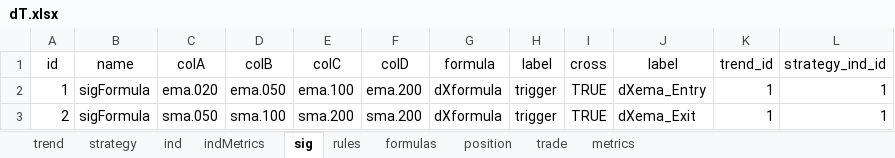
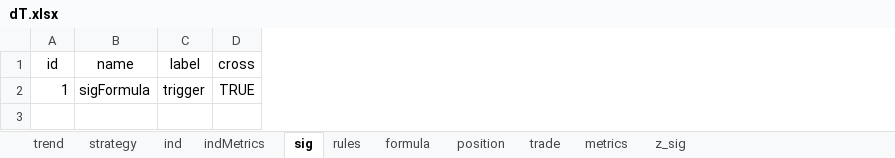
Before and after one commit to UTexas80/splGoldenDeathX, an Excel workbook: data/dT.xlsx, sheet sig, drawn as a sheet; values as stored, in another font and other column widths than the file's, no borders; the diff names each change by its address in the sheet, - before the commit and + after, or states it on an @@ line.

```diff
--- a/data/dT.xlsx (sheet sig)
+++ b/data/dT.xlsx (sheet sig)
-sheet tab: formulas
+sheet tab: formula
+sheet tab: z_sig
-column C (colA), row 2: ema.020
-column D (colB), row 2: ema.050
-column E (colC), row 2: ema.100
-column F (colD), row 2: ema.200
-column G (formula), row 2: dXformula
-column J (label), row 2: dXema_Entry
-column K (trend_id), row 2: 1
-column L (strategy_ind_id), row 2: 1
-row 3: 2 | sigFormula | sma.050 | sma.100 | sma.200 | sma.200 | dXformula | trigger | TRUE | dXema_Exit | 1 | 1
```
Also changed, not shown: sheet formula, 2 other files.
